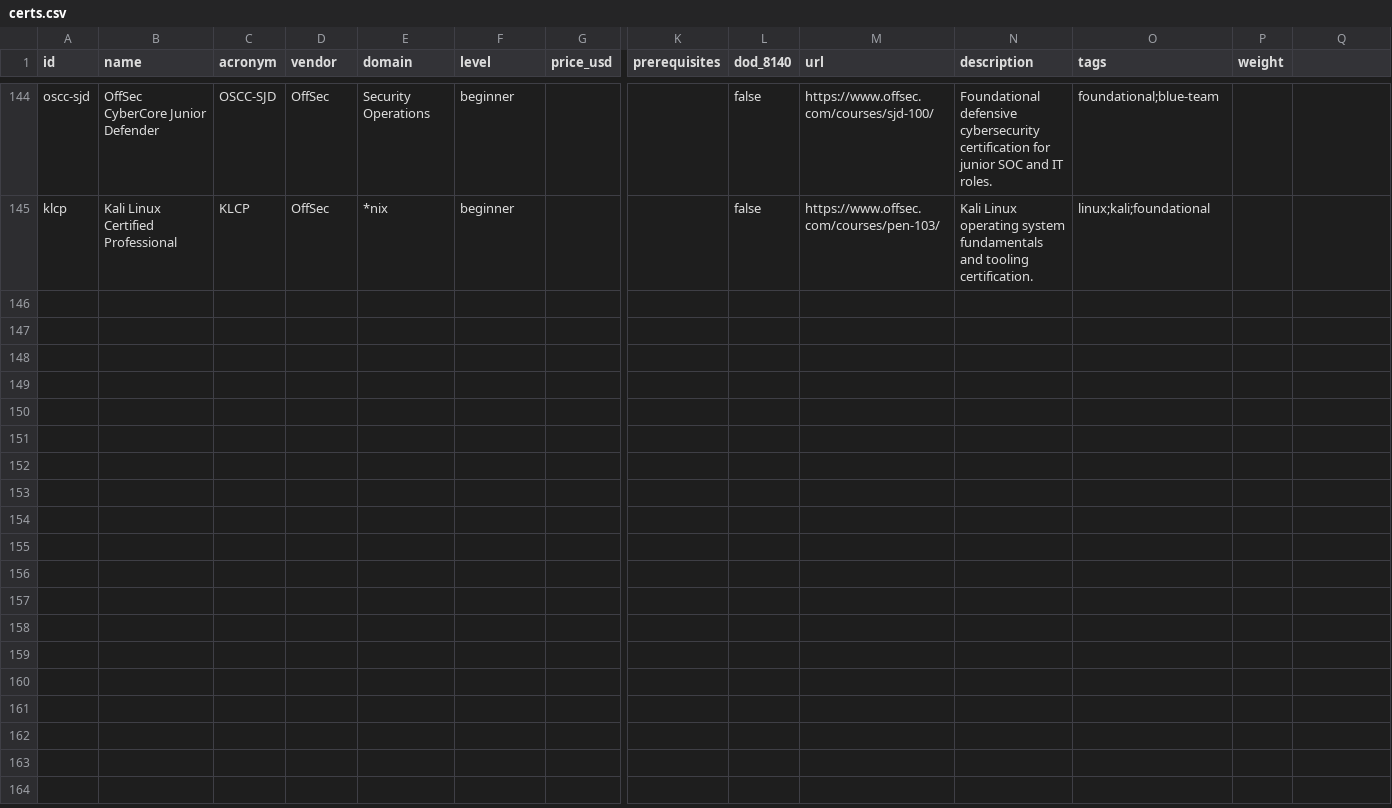
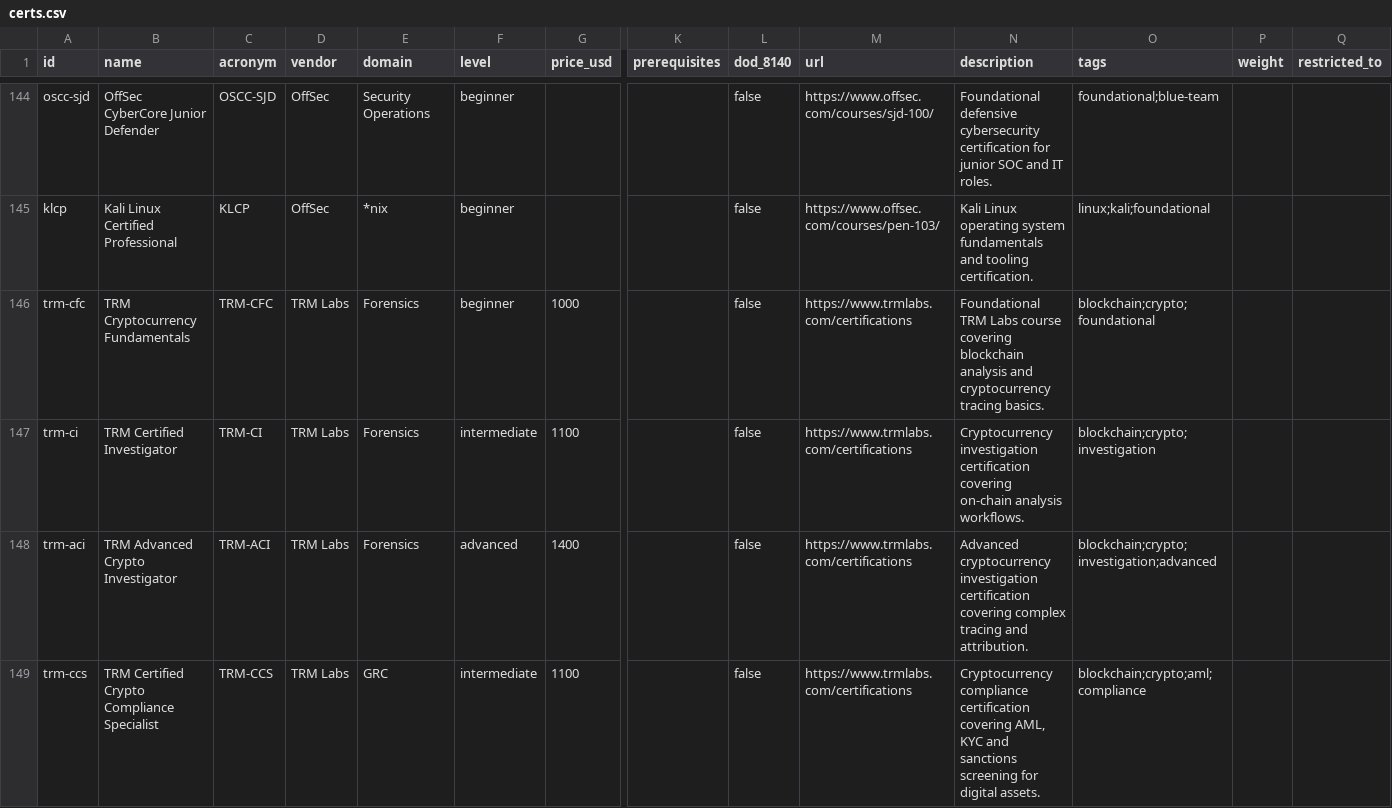
Before and after one commit to securitycerts/certmap, a CSV file: data/certs.csv, drawn as a sheet; only a part is shown, gaps mark what is left out; rows hold the shown columns only; the diff covers the shown part only; the diff names each change by its address in the sheet, - before the commit and + after, or states it on an @@ line.

Commit message:
Add TRM Labs certs and audience-restriction badge
Add the seven TRM Labs cryptocurrency certifications (CFC, CI, ACI,
CCS, DFC, CSS, CTS) under Forensics and GRC at the appropriate tiers
with the prices published by TRM. Introduce a restricted_to column on
the CSV schema for vendor-imposed audience limits; render it as a
prominent badge in the detail drawer and as a red corner indicator on
the matrix pill and list card. Mark TRM-CSS Crypto Seizure Specialist
as Law enforcement only per the vendor footnote.

```diff
--- a/data/certs.csv
+++ b/data/certs.csv
-Q1: (empty)
+Q1: restricted_to
+row 146: trm-cfc | TRM Cryptocurrency Fundamentals | TRM-CFC | TRM Labs | Forensics | beginner | 1000 |  | false | https://www.trmlabs.com/certifications | Foundational TRM Labs course covering blockchain analysis and cryptocurrency tracing basics. | blockchain;crypto;foundational
+row 147: trm-ci | TRM Certified Investigator | TRM-CI | TRM Labs | Forensics | intermediate | 1100 |  | false | https://www.trmlabs.com/certifications | Cryptocurrency investigation certification covering on-chain analysis workflows. | blockchain;crypto;investigation
+row 148: trm-aci | TRM Advanced Crypto Investigator | TRM-ACI | TRM Labs | Forensics | advanced | 1400 |  | false | https://www.trmlabs.com/certifications | Advanced cryptocurrency investigation certification covering complex tracing and attribution. | blockchain;crypto;investigation;advanced
+row 149: trm-ccs | TRM Certified Crypto Compliance Specialist | TRM-CCS | TRM Labs | GRC | intermediate | 1100 |  | false | https://www.trmlabs.com/certifications | Cryptocurrency compliance certification covering AML, KYC and sanctions screening for digital assets. | blockchain;crypto;aml;compliance
```
Also changed, not shown: 3 added rows elsewhere in this file, 4 other files.
